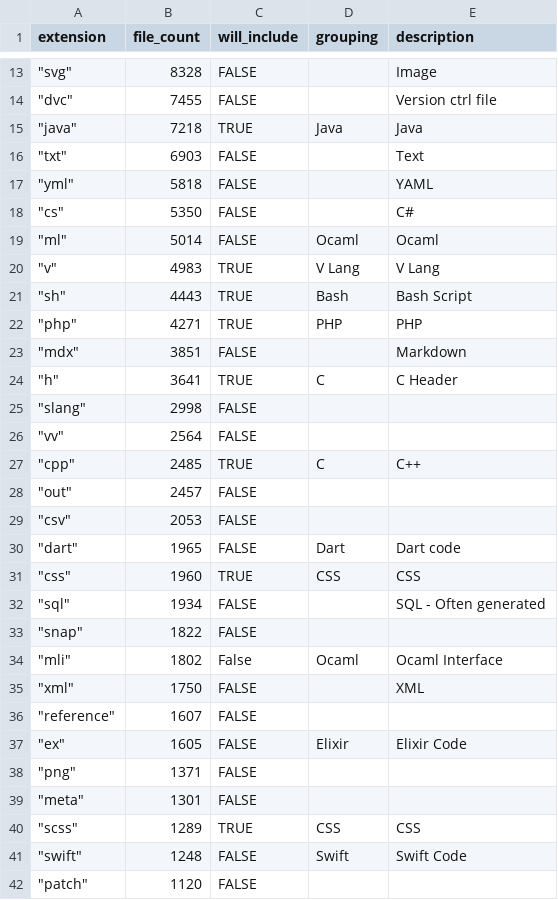
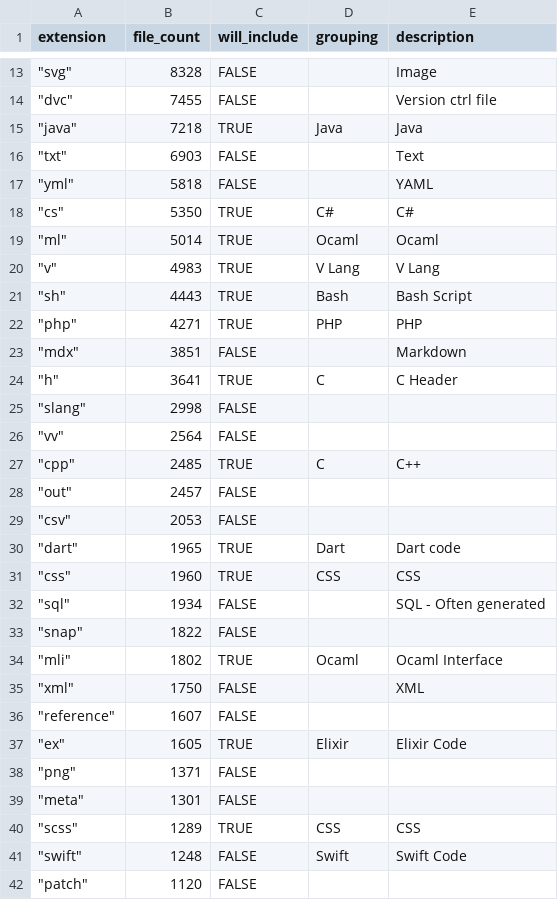
Before and after one commit to AndrewRutherfoord/ai-dev-productivity-data-replication-package, a CSV file: processing_scripts/file_types_inclusion.csv, drawn as a sheet; only a part is shown, gaps mark what is left out.

```diff
--- a/processing_scripts/file_types_inclusion.csv
+++ b/processing_scripts/file_types_inclusion.csv
@@ -17,4 +17,4 @@
 """yml""",5818,FALSE,,YAML
-"""cs""",5350,FALSE,,C#
-"""ml""",5014,FALSE,Ocaml,Ocaml
+"""cs""",5350,TRUE,C#,C#
+"""ml""",5014,TRUE,Ocaml,Ocaml
 """v""",4983,TRUE,V Lang,V Lang
@@ -29,3 +29,3 @@
 """csv""",2053,FALSE,,
-"""dart""",1965,FALSE,Dart,Dart code
+"""dart""",1965,TRUE,Dart,Dart code
 """css""",1960,TRUE,CSS,CSS
@@ -33,6 +33,6 @@
 """snap""",1822,FALSE,,
-"""mli""",1802,False,Ocaml,Ocaml Interface
+"""mli""",1802,TRUE,Ocaml,Ocaml Interface
 """xml""",1750,FALSE,,XML
 """reference""",1607,FALSE,,
-"""ex""",1605,FALSE,Elixir,Elixir Code
+"""ex""",1605,TRUE,Elixir,Elixir Code
 """png""",1371,FALSE,,
```
Also changed, not shown: processing_scripts/churn_arimax_summary.csv, 2 other files.
